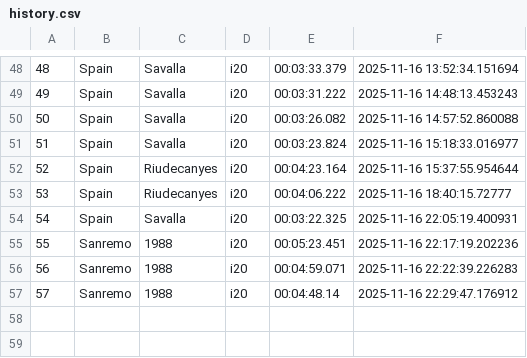
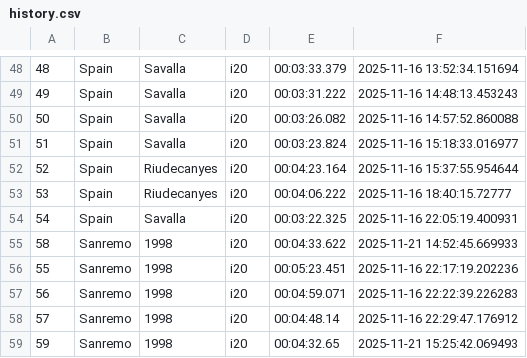
Before and after one commit to Mmathieus/rally-time-tracker, a CSV file: data/Mmathieus/wrc10database/history.csv, drawn as a sheet; only a part is shown, gaps mark what is left out.

Commit message:
data#7 : sanremo - 1998 improved = (previous 1988)

```diff
--- a/data/Mmathieus/wrc10database/history.csv
+++ b/data/Mmathieus/wrc10database/history.csv
@@ -54,4 +54,6 @@
 54,Spain,Savalla,i20,00:03:22.325,2025-11-16 22:05:19.400931
-55,Sanremo,1988,i20,00:05:23.451,2025-11-16 22:17:19.202236
-56,Sanremo,1988,i20,00:04:59.071,2025-11-16 22:22:39.226283
-57,Sanremo,1988,i20,00:04:48.14,2025-11-16 22:29:47.176912
+58,Sanremo,1998,i20,00:04:33.622,2025-11-21 14:52:45.669933
+55,Sanremo,1998,i20,00:05:23.451,2025-11-16 22:17:19.202236
+56,Sanremo,1998,i20,00:04:59.071,2025-11-16 22:22:39.226283
+57,Sanremo,1998,i20,00:04:48.14,2025-11-16 22:29:47.176912
+59,Sanremo,1998,i20,00:04:32.65,2025-11-21 15:25:42.069493
```
Also changed, not shown: data/Mmathieus/wrc10database/main.csv.
